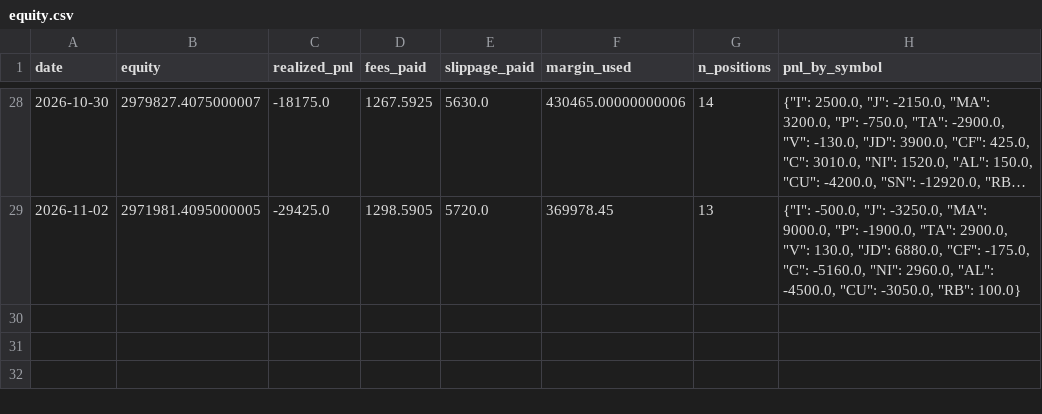
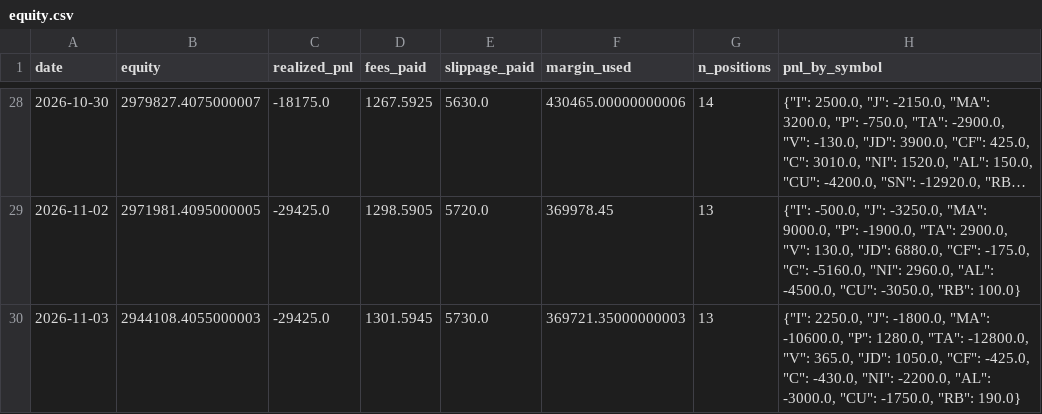
Before and after one commit to goodzcyabc/cta-china-futures, a CSV file: paper/v03p/equity.csv, drawn as a sheet; only a part is shown, gaps mark what is left out; long unchanged cells end in ….

```diff
--- a/paper/v03p/equity.csv
+++ b/paper/v03p/equity.csv
@@ -29 +29,2 @@ date,equity,realized_pnl,fees_paid,slippage_paid,margin_used,n_positions,pnl_by_
 2026-11-02,2971981.4095000005,-29425.0,1298.5905,5720.0,369978.45,13,"{""I"": -500.0, ""J"": -3250.0, ""MA"": 9000.0, ""P"": -1900.0, ""TA"": 2900.0, ""V"": 130.0, ""JD"": 6880.0, ""CF"": -175.0, ""C"": -5160.0, ""NI"": 2960.0, ""AL"": -4500.0, ""CU"": -3050.0, ""RB"": 100.0}"
+2026-11-03,2944108.4055000003,-29425.0,1301.5945,5730.0,369721.35000000003,13,"{""I"": 2250.0, ""J"": -1800.0, ""MA"": -10600.0, ""P"": 1280.0, ""TA"": -12800.0, ""V"": 365.0, ""JD"": 1050.0, ""CF"": -425.0, ""C"": -430.0, ""NI"": -2200.0, ""AL"": -3000.0, ""CU"": -1750.0, ""RB"": 190.0}"
```
Also changed, not shown: paper/v01/equity.csv, paper/v01/positions.csv, 31 other files.
